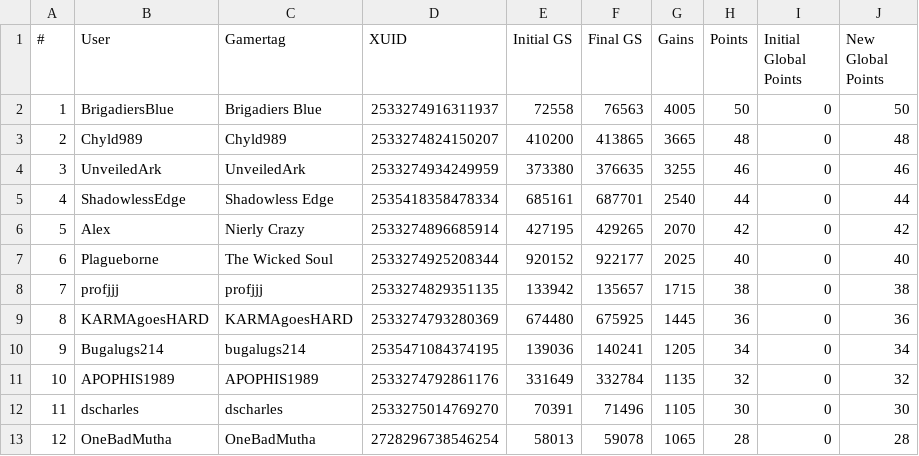
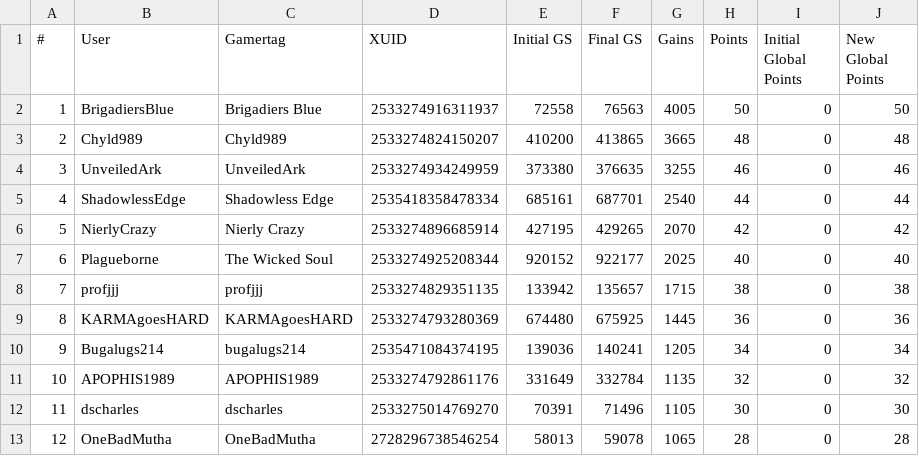
Before and after one commit to nullicw/xboxera-leaderboard, a CSV file: docs/scores/2022-01/week68.csv, drawn as a sheet; only a part is shown.

Commit message:
data: changed Alex username

```diff
--- a/docs/scores/2022-01/week68.csv
+++ b/docs/scores/2022-01/week68.csv
@@ -5,3 +5,3 @@
 4;ShadowlessEdge;Shadowless Edge;2535418358478334;685161;687701;2540;44;0;44
-5;Alex;Nierly Crazy;2533274896685914;427195;429265;2070;42;0;42
+5;NierlyCrazy;Nierly Crazy;2533274896685914;427195;429265;2070;42;0;42
 6;Plagueborne;The Wicked Soul;2533274925208344;920152;922177;2025;40;0;40
```
